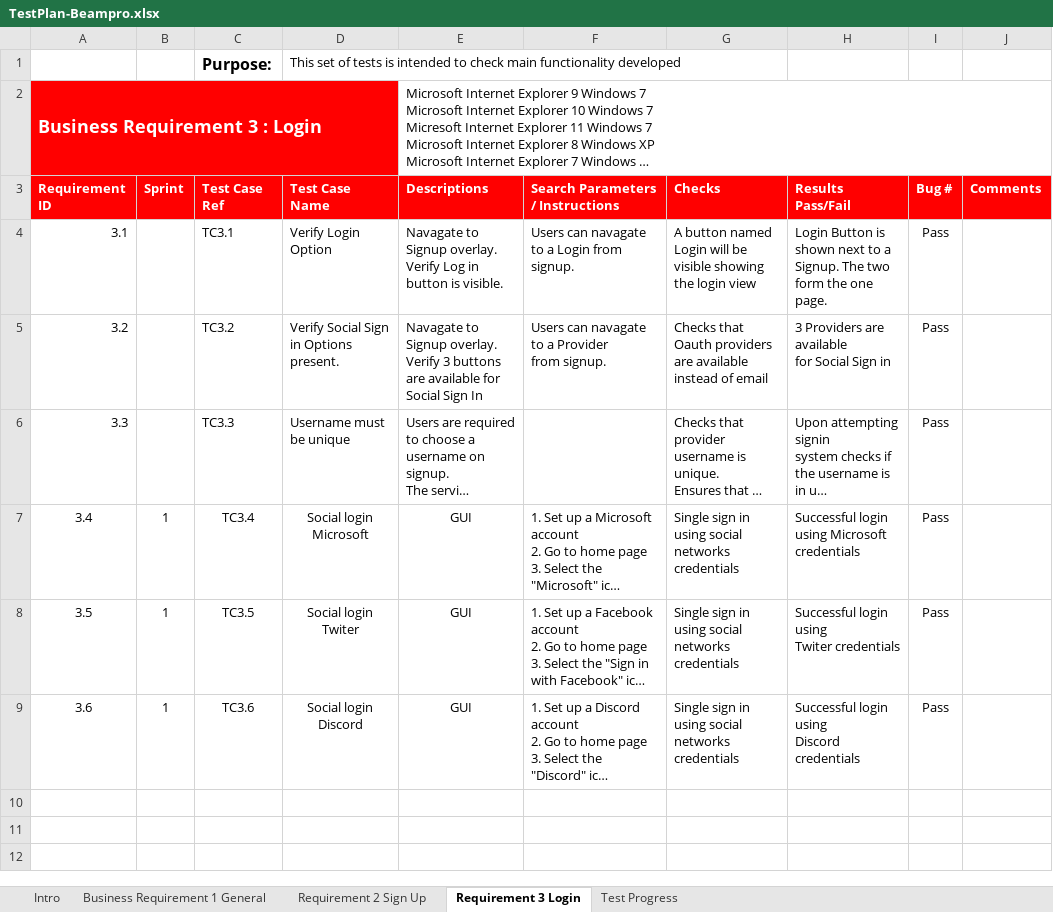
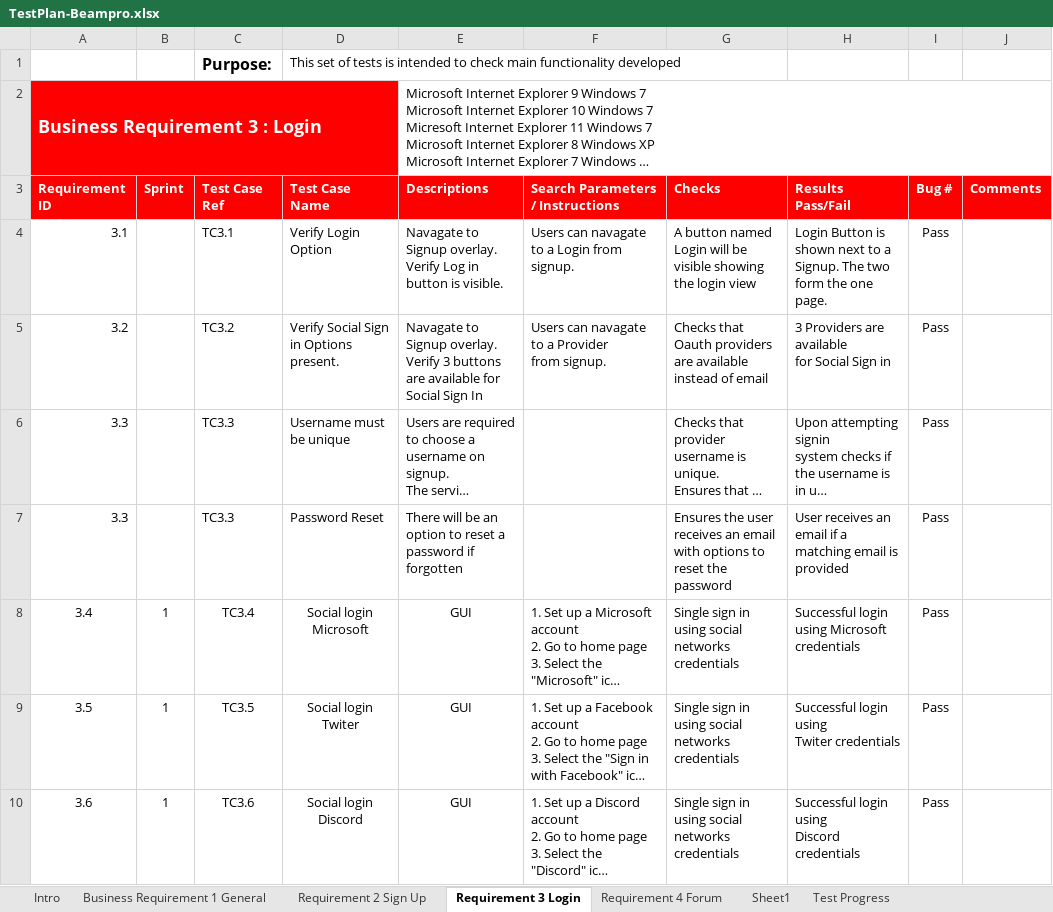
Before and after one commit to FlashGordon95/Software-Testing, an Excel workbook: CA1/TestPlan-Beampro.xlsx, sheet Requirement 3 Login, drawn as a sheet; long unchanged cells end in …; values as stored, in another font and other column widths than the file's, no borders; conditional formats not drawn; the diff names each change by its address in the sheet, - before the commit and + after, or states it on an @@ line.

```diff
--- a/CA1/TestPlan-Beampro.xlsx (sheet Requirement 3 Login)
+++ b/CA1/TestPlan-Beampro.xlsx (sheet Requirement 3 Login)
+sheet tab: Requirement 4 Forum
+sheet tab: Sheet1
+row 7: 3.3 |  | TC3.3 | Password Reset | There will be an option to reset a password if forgotten |  | Ensures the user receives an email with options to reset the password | User receives an email if a matching email is provided | Pass
```
Also changed, not shown: sheet Intro, 1 other file.
